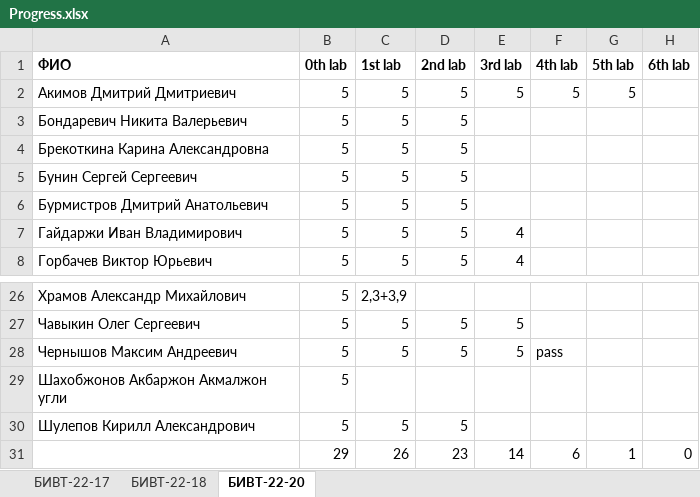
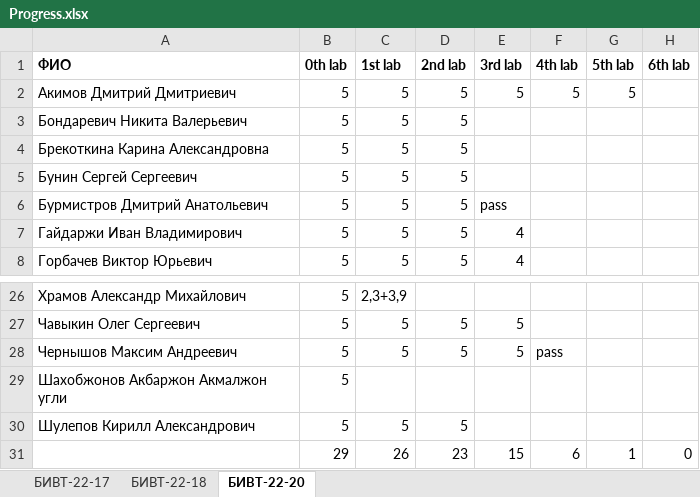
Before and after one commit to NemirovichMark/1st_Lesson, an Excel workbook: Progress.xlsx, sheet БИВТ-22-20, drawn as a sheet; only a part is shown, gaps mark what is left out; values as stored, in another font and other column widths than the file's, no borders; conditional formats not drawn; the diff names each change by its address in the sheet, - before the commit and + after, or states it on an @@ line.

```diff
--- a/Progress.xlsx (sheet БИВТ-22-20)
+++ b/Progress.xlsx (sheet БИВТ-22-20)
-E6 (3rd lab): (empty)
+E6 (3rd lab): pass
-E31 (3rd lab): 14
+E31 (3rd lab): 15
```
Also changed, not shown: sheet БИВТ-22-17.
